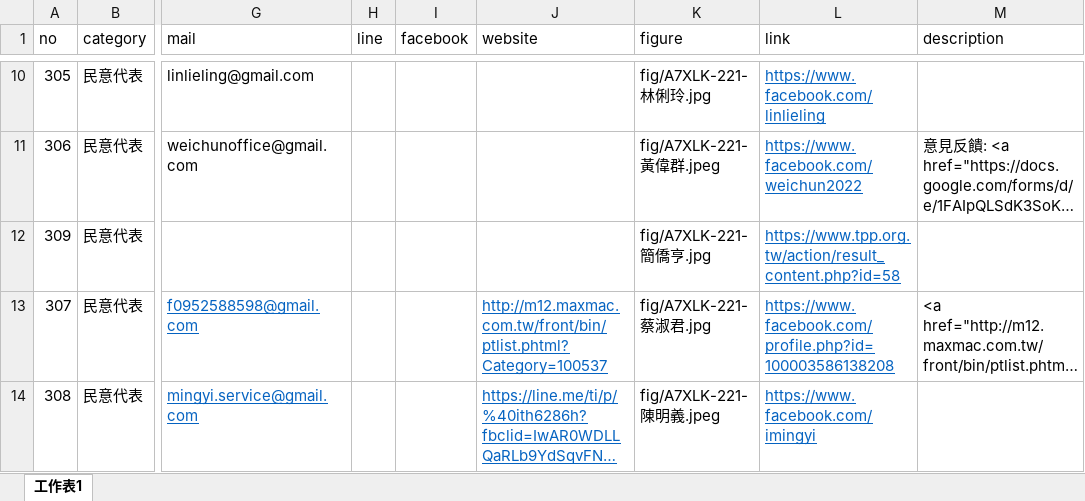
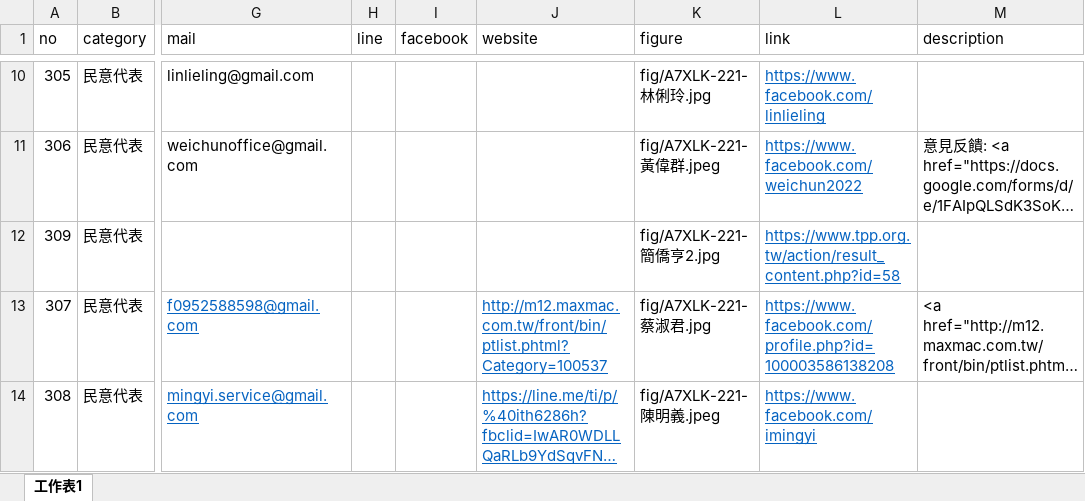
Before and after one commit to TCWang/A7Xinlinkou, an Excel workbook: db/A7XLK-2201-CommunityService.xlsx, sheet 工作表1, drawn as a sheet; only a part is shown, gaps mark what is left out; long unchanged cells end in …; values as stored, in another font and other column widths than the file's, no borders; the diff names each change by its address in the sheet, - before the commit and + after, or states it on an @@ line.

```diff
--- a/db/A7XLK-2201-CommunityService.xlsx (sheet 工作表1)
+++ b/db/A7XLK-2201-CommunityService.xlsx (sheet 工作表1)
-K12 (figure): fig/A7XLK-221-簡僑亨.jpg
+K12 (figure): fig/A7XLK-221-簡僑亨2.jpg
```
Also changed, not shown: 2 other files.
